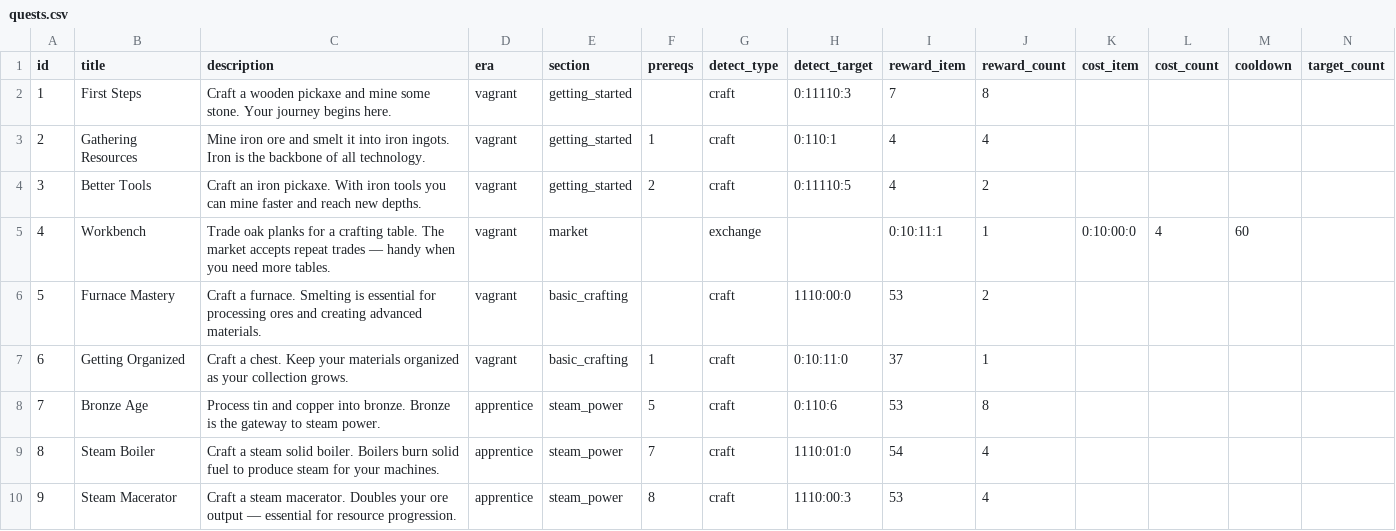
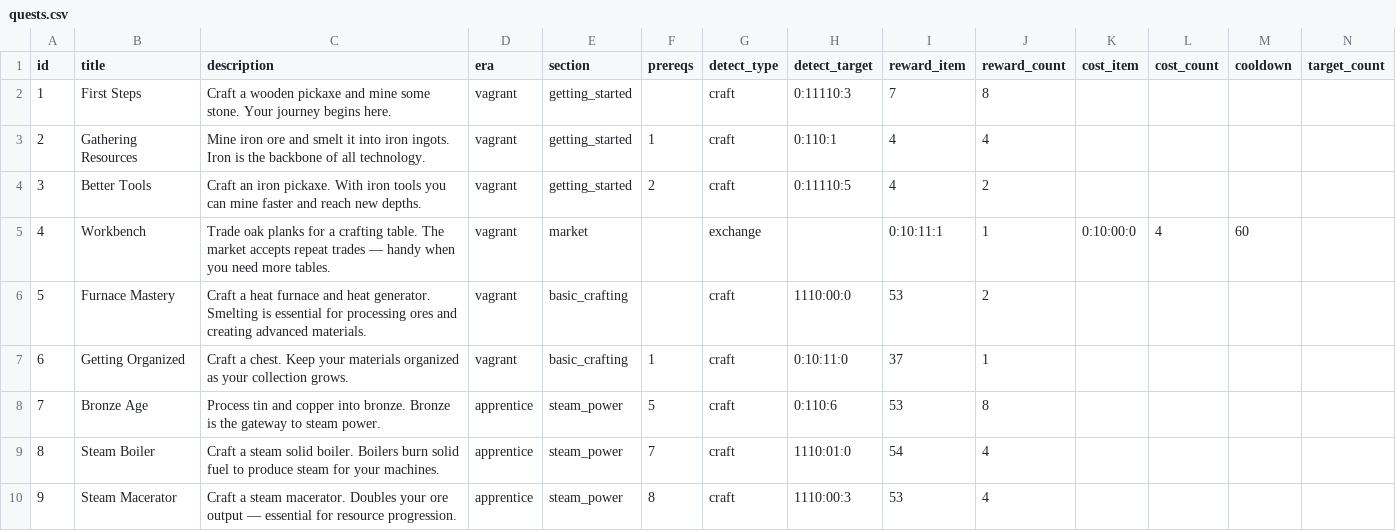
Before and after one commit to lexasub/gtnh-platform, a CSV file: data/quests/quests.csv, drawn as a sheet; only a part is shown.

Commit message:
fix(pipe): heat only from sources to sinks; add dusts/ingots, heat machines recipes
- PipeNetwork: distributeHeat used heatStored thresholds without checking
  node role — source/sink classification now gates the lists
- items.csv: copper_ingot, iron/gold/electrum/uranium dust, redstone/lapis/diamond
- recipes: heat_generator, heat_macerator, steam_macerator, rotare_macerator
- quests: furnace mastery now covers heat furnace + heat generator

```diff
--- a/data/quests/quests.csv
+++ b/data/quests/quests.csv
@@ -5,3 +5,3 @@ id,title,description,era,section,prereqs,detect_type,detect_target,reward_item,r
 4,Workbench,Trade oak planks for a crafting table. The market accepts repeat trades — handy when you need more tables.,vagrant,market,,exchange,,0:10:11:1,1,0:10:00:0,4,60
-5,Furnace Mastery,Craft a furnace. Smelting is essential for processing ores and creating advanced materials.,vagrant,basic_crafting,,craft,1110:00:0,53,2,,,
+5,Furnace Mastery,Craft a heat furnace and heat generator. Smelting is essential for processing ores and creating advanced materials.,vagrant,basic_crafting,,craft,1110:00:0,53,2,,,
 6,Getting Organized,Craft a chest. Keep your materials organized as your collection grows.,vagrant,basic_crafting,1,craft,0:10:11:0,37,1,,,
```
Also changed, not shown: data/registry/items.csv, 4 other files.
